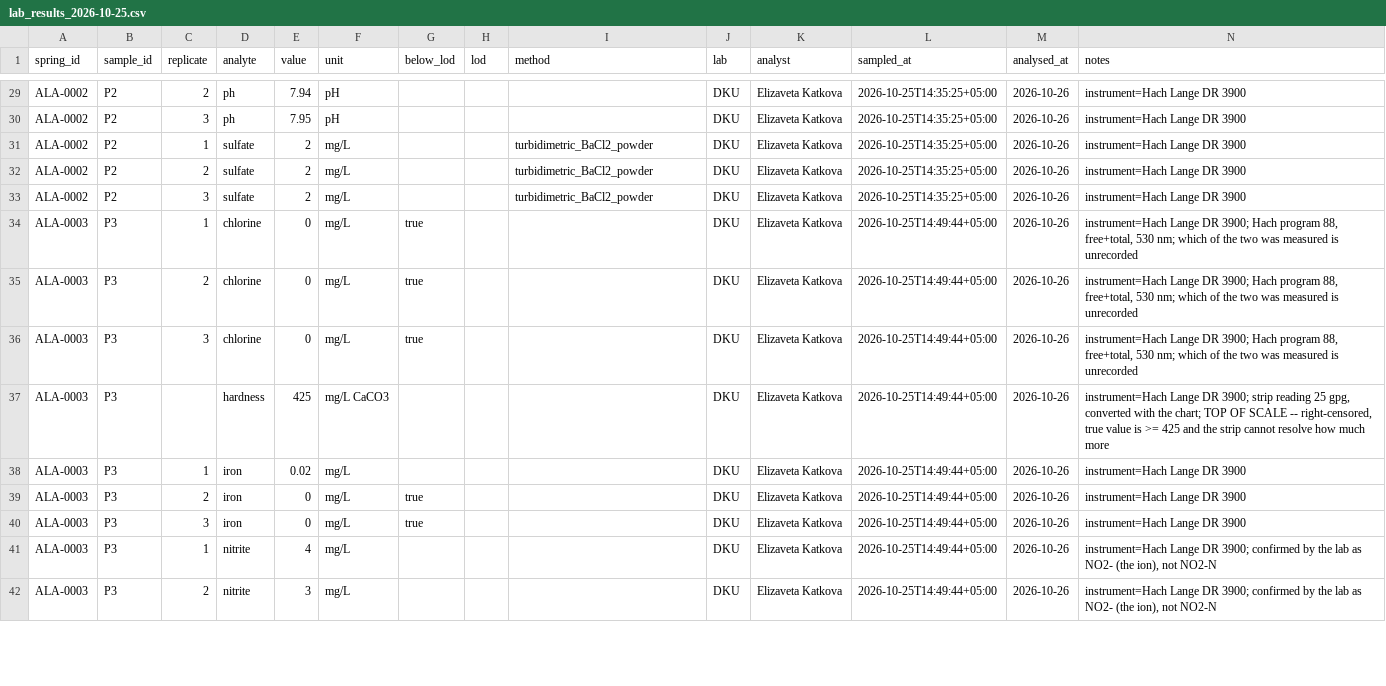
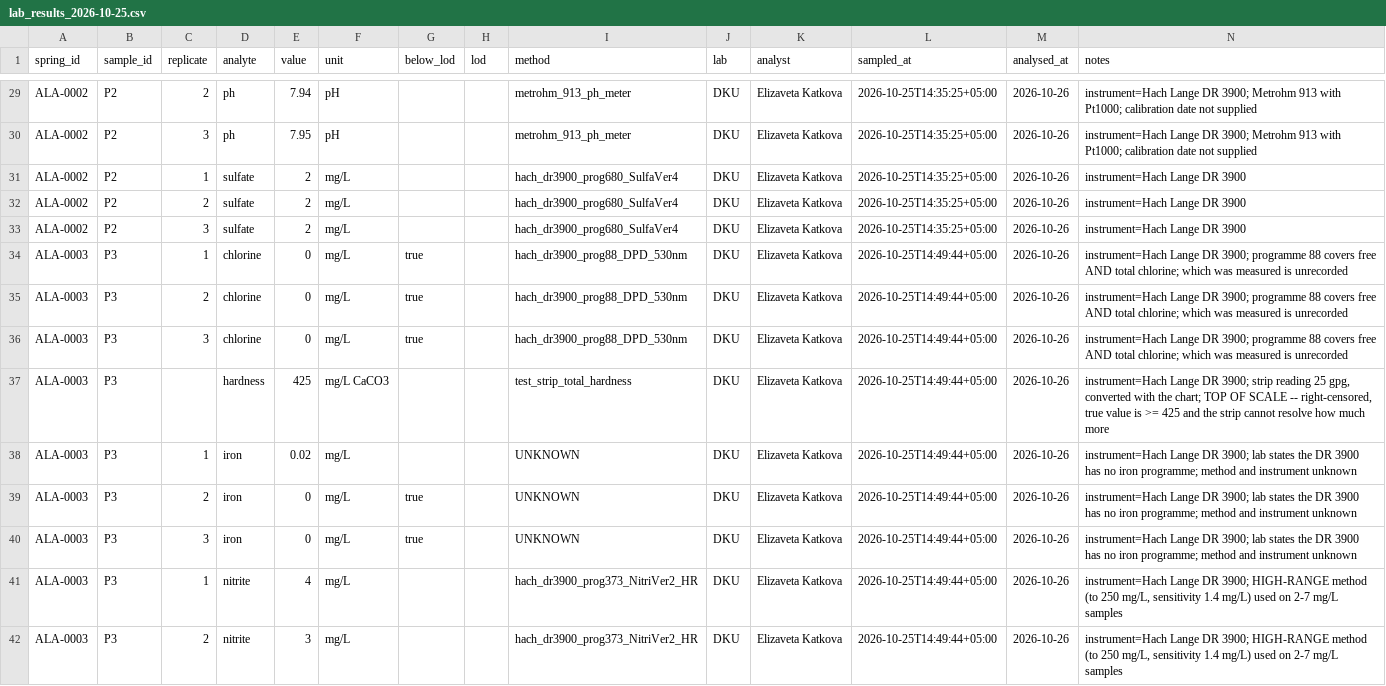
Before and after one commit to x1n0x/almaty-springs, a CSV file: data/field/lab_results_2026-10-25.csv, drawn as a sheet; only a part is shown, gaps mark what is left out; the diff covers the shown part only; the diff names each change by its address in the sheet, - before the commit and + after, or states it on an @@ line.

```diff
--- a/data/field/lab_results_2026-10-25.csv
+++ b/data/field/lab_results_2026-10-25.csv
-I29:I30 (method): (empty)
+I29:I30 (method): metrohm_913_ph_meter
-N29:N30 (notes): …Lange DR 3900
+N29:N30 (notes): …Lange DR 3900; Metrohm 913 with Pt1000; calibration date not supplied
-I31:I33 (method): turbidimetric_BaCl2_powder
+I31:I33 (method): hach_dr3900_prog680_SulfaVer4
-I34:I36 (method): (empty)
+I34:I36 (method): hach_dr3900_prog88_DPD_530nm
-N34:N36 (notes): …DR 3900; Hach program 88, free+total, 530 nm; which of the two was measured…
+N34:N36 (notes): …DR 3900; programme 88 covers free AND total chlorine; which was measured…
-I37 (method): (empty)
+I37 (method): test_strip_total_hardness
-I38:I40 (method): (empty)
+I38:I40 (method): UNKNOWN
-N38:N40 (notes): …Lange DR 3900
+N38:N40 (notes): …Lange DR 3900; lab states the DR 3900 has no iron programme; method and instrument unknown
-I41:I42 (method): (empty)
+I41:I42 (method): hach_dr3900_prog373_NitriVer2_HR
-N41:N42 (notes): …DR 3900; confirmed by the lab as NO2- (the ion), not NO2-N
+N41:N42 (notes): …DR 3900; HIGH-RANGE method (to 250 mg/L, sensitivity 1.4 mg/L) used on 2-7 mg/L samples
```
Also changed, not shown: 145 edited cells elsewhere in this file, 4 other files.
